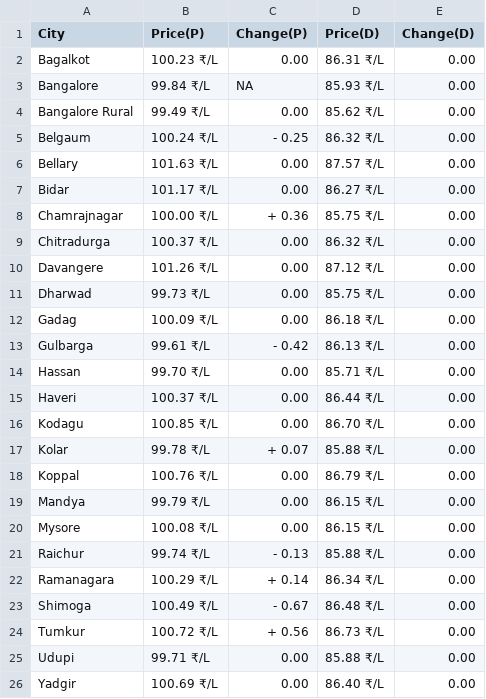
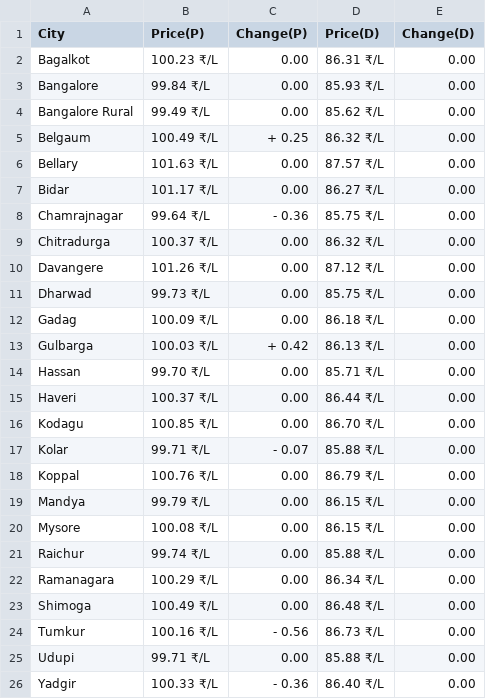
Before and after one commit to Doofenshmirtz-Evil-Incorp/FuelishPy, a CSV file: assets/Karnataka.csv, drawn as a sheet.

Commit message:
Data-2026-01-28T03:00:27

```diff
--- a/assets/Karnataka.csv
+++ b/assets/Karnataka.csv
@@ -2,8 +2,8 @@ City,Price(P),Change(P),Price(D),Change(D)
 Bagalkot,100.23 ₹/L,  0.00,86.31 ₹/L,  0.00
-Bangalore,99.84 ₹/L,  NA,85.93 ₹/L,  0.00
+Bangalore,99.84 ₹/L,  0.00,85.93 ₹/L,  0.00
 Bangalore Rural,99.49 ₹/L,  0.00,85.62 ₹/L,  0.00
-Belgaum,100.24 ₹/L,- 0.25,86.32 ₹/L,  0.00
+Belgaum,100.49 ₹/L,+ 0.25,86.32 ₹/L,  0.00
 Bellary,101.63 ₹/L,  0.00,87.57 ₹/L,  0.00
 Bidar,101.17 ₹/L,  0.00,86.27 ₹/L,  0.00
-Chamrajnagar,100.00 ₹/L,+ 0.36,85.75 ₹/L,  0.00
+Chamrajnagar,99.64 ₹/L,- 0.36,85.75 ₹/L,  0.00
 Chitradurga,100.37 ₹/L,  0.00,86.32 ₹/L,  0.00
@@ -12,3 +12,3 @@ Dharwad,99.73 ₹/L,  0.00,85.75 ₹/L,  0.00
 Gadag,100.09 ₹/L,  0.00,86.18 ₹/L,  0.00
-Gulbarga,99.61 ₹/L,- 0.42,86.13 ₹/L,  0.00
+Gulbarga,100.03 ₹/L,+ 0.42,86.13 ₹/L,  0.00
 Hassan,99.70 ₹/L,  0.00,85.71 ₹/L,  0.00
@@ -16,3 +16,3 @@ Haveri,100.37 ₹/L,  0.00,86.44 ₹/L,  0.00
 Kodagu,100.85 ₹/L,  0.00,86.70 ₹/L,  0.00
-Kolar,99.78 ₹/L,+ 0.07,85.88 ₹/L,  0.00
+Kolar,99.71 ₹/L,- 0.07,85.88 ₹/L,  0.00
 Koppal,100.76 ₹/L,  0.00,86.79 ₹/L,  0.00
@@ -20,7 +20,7 @@ Mandya,99.79 ₹/L,  0.00,86.15 ₹/L,  0.00
 Mysore,100.08 ₹/L,  0.00,86.15 ₹/L,  0.00
-Raichur,99.74 ₹/L,- 0.13,85.88 ₹/L,  0.00
-Ramanagara,100.29 ₹/L,+ 0.14,86.34 ₹/L,  0.00
-Shimoga,100.49 ₹/L,- 0.67,86.48 ₹/L,  0.00
-Tumkur,100.72 ₹/L,+ 0.56,86.73 ₹/L,  0.00
+Raichur,99.74 ₹/L,  0.00,85.88 ₹/L,  0.00
+Ramanagara,100.29 ₹/L,  0.00,86.34 ₹/L,  0.00
+Shimoga,100.49 ₹/L,  0.00,86.48 ₹/L,  0.00
+Tumkur,100.16 ₹/L,- 0.56,86.73 ₹/L,  0.00
 Udupi,99.71 ₹/L,  0.00,85.88 ₹/L,  0.00
-Yadgir,100.69 ₹/L,  0.00,86.40 ₹/L,  0.00
+Yadgir,100.33 ₹/L,- 0.36,86.40 ₹/L,  0.00
```
Also changed, not shown: State.csv, assets/Andhra Pradesh.csv, 26 other files.
